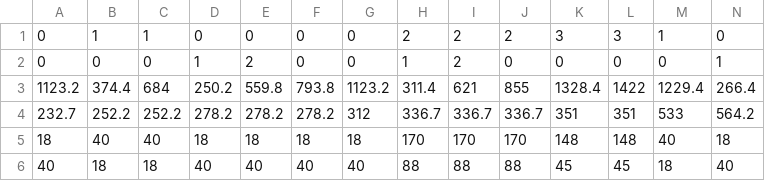
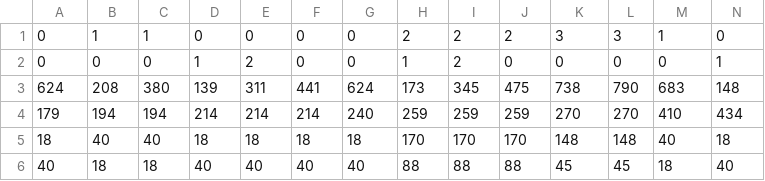
Before and after one commit to nsternie/engine_controller, a CSV file: gse_gui/csvObjectData.csv, drawn as a sheet; only a part is shown; removed rows and columns are numbered as before the commit, all else as after; rows hold the shown columns only; the diff names each change by its address in the sheet, - before the commit and + after, or states it on an @@ line.

Commit message:
Tanks and Scaling
Tank functionality moved to be more like solenoid. Scaled the objects on screen to be more usable, but this will have to change in the future to prevent alignment issues.

```diff
--- a/gse_gui/csvObjectData.csv
+++ b/gse_gui/csvObjectData.csv
-row 3: 1123.2 | 374.4 | 684 | 250.2 | 559.8 | 793.8 | 1123.2 | 311.4 | 621 | 855 | 1328.4 | 1422 | 1229.4 | 266.4
-row 4: 232.7 | 252.2 | 252.2 | 278.2 | 278.2 | 278.2 | 312 | 336.7 | 336.7 | 336.7 | 351 | 351 | 533 | 564.2
+row 3: 624 | 208 | 380 | 139 | 311 | 441 | 624 | 173 | 345 | 475 | 738 | 790 | 683 | 148
+row 4: 179 | 194 | 194 | 214 | 214 | 214 | 240 | 259 | 259 | 259 | 270 | 270 | 410 | 434
```
Also changed, not shown: 11 other files.
